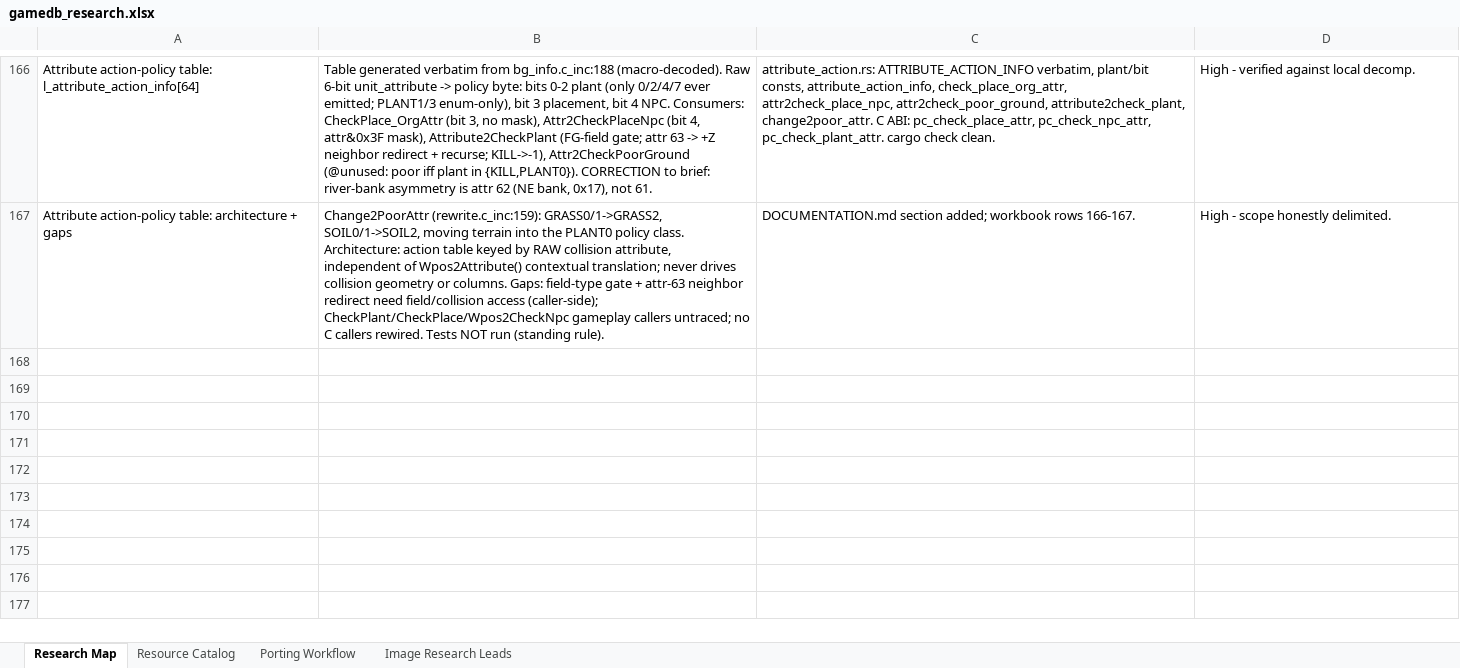
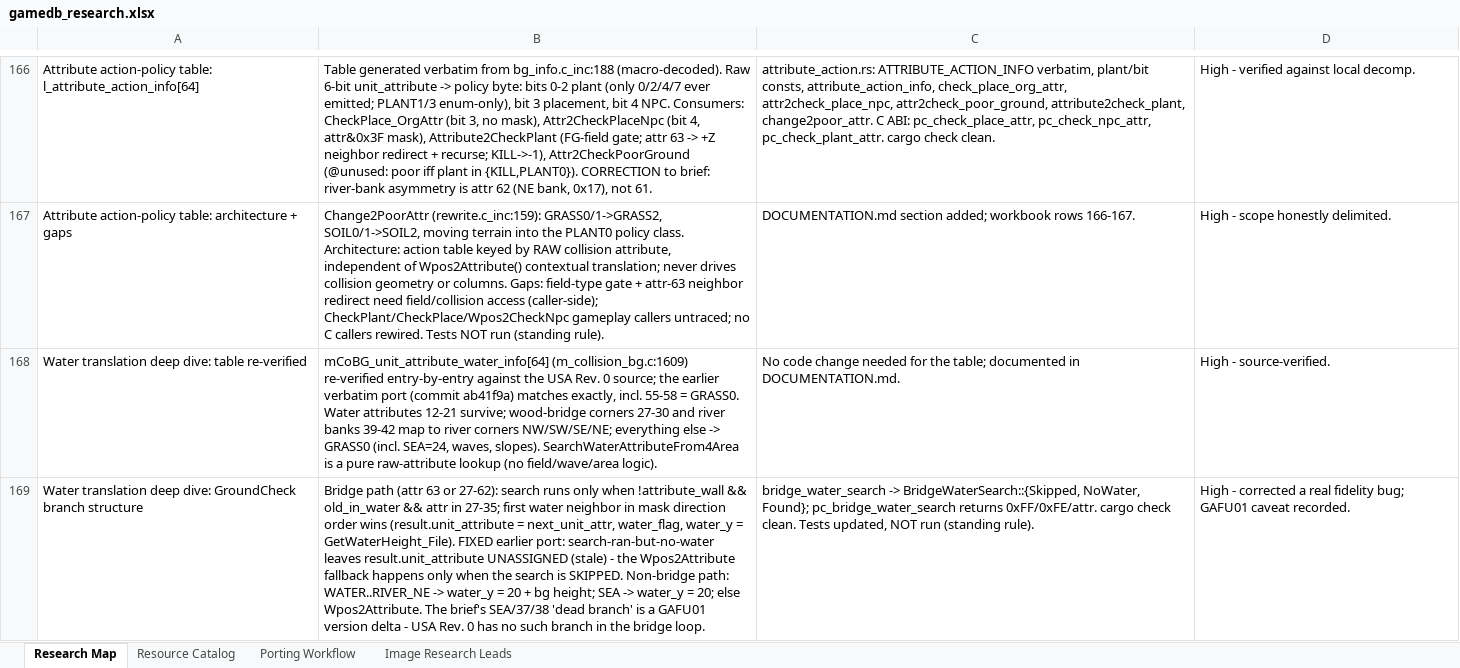
Before and after one commit to himan1372/rustimal-crossing, an Excel workbook: gamedb_research.xlsx, sheet Research Map, drawn as a sheet; only a part is shown, gaps mark what is left out; values as stored, in another font and other column widths than the file's, no borders; the diff names each change by its address in the sheet, - before the commit and + after, or states it on an @@ line.

Commit message:
Water-translation deep dive: 3-state bridge water search
- Re-verified UNIT_ATTRIBUTE_WATER_INFO[64] entry-by-entry
  against USA Rev. 0 source: earlier verbatim port is exact.
- bridge_water_search now returns BridgeWaterSearch::{Skipped,
  NoWater, Found}: search-ran-but-no-water leaves
  result.unit_attribute unassigned (stale) per the source;
  Wpos2Attribute fallback only when the search is skipped.
- pc_bridge_water_search: 0xFF = skipped, 0xFE = no water,
  else the water attribute.
- Notes: brief's SEA/37/38 dead branch is a GAFU01 version
  delta; USA Rev. 0 has no such branch in the bridge loop.
- Docs: DOCUMENTATION.md section; workbook rows 168-169.
- cargo check --lib clean. Tests not run.

```diff
--- a/gamedb_research.xlsx (sheet Research Map)
+++ b/gamedb_research.xlsx (sheet Research Map)
+row 168: Water translation deep dive: table re-verified | mCoBG_unit_attribute_water_info[64] (m_collision_bg.c:1609) re-verified entry-by-entry against the USA Rev. 0 source; the earlier verbatim port (commit ab41f9a) matches exactly, incl. 55-58 = GRASS0. Water attributes 12-21 survive; wood-bridge corners 27-30 and river banks 39-42 map to river corners NW/SW/SE/NE; everything else -> GRASS0 (incl. SEA=24, waves, slopes). SearchWaterAttributeFrom4Area is a pure raw-attribute lookup (no field/wave/area logic). | No code change needed for the table; documented in DOCUMENTATION.md. | High - source-verified.
+row 169: Water translation deep dive: GroundCheck branch structure | Bridge path (attr 63 or 27-62): search runs only when !attribute_wall && old_in_water && attr in 27-35; first water neighbor in mask direction order wins (result.unit_attribute = next_unit_attr, water_flag, water_y = GetWaterHeight_File). FIXED earlier port: search-ran-but-no-water leaves result.unit_attribute UNASSIGNED (stale) - the Wpos2Attribute fallback happens only when the search is SKIPPED. Non-bridge path: WATER..RIVER_NE -> water_y = 20 + bg height; SEA -> water_y = 20; else Wpos2Attribute. The brief's SEA/37/38 'dead branch' is a GAFU01 version delta - USA Rev. 0 has no such branch in the bridge loop. | bridge_water_search -> BridgeWaterSearch::{Skipped, NoWater, Found}; pc_bridge_water_search returns 0xFF/0xFE/attr. cargo check clean. Tests updated, NOT run (standing rule). | High - corrected a real fidelity bug; GAFU01 caveat recorded.
```
Also changed, not shown: 2 other files.
